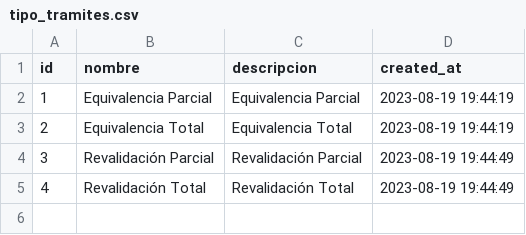
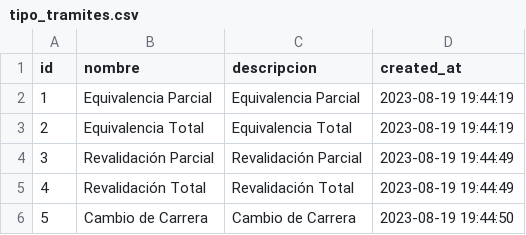
Before and after one commit to subsesjal/siiges-services, a CSV file: packages/core/src/drivers/db/CSVFiles/tipo_tramites.csv, drawn as a sheet.

Commit message:
cvs tablas secciones, tipo tramites

```diff
--- a/packages/core/src/drivers/db/CSVFiles/tipo_tramites.csv
+++ b/packages/core/src/drivers/db/CSVFiles/tipo_tramites.csv
@@ -5 +5,2 @@ id,nombre,descripcion,created_at
 4,Revalidación Total,Revalidación Total,2023-08-19 19:44:49
+5,Cambio de Carrera,Cambio de Carrera,2023-08-19 19:44:50
```
Also changed, not shown: packages/core/src/drivers/db/CSVFiles/secciones.csv.
